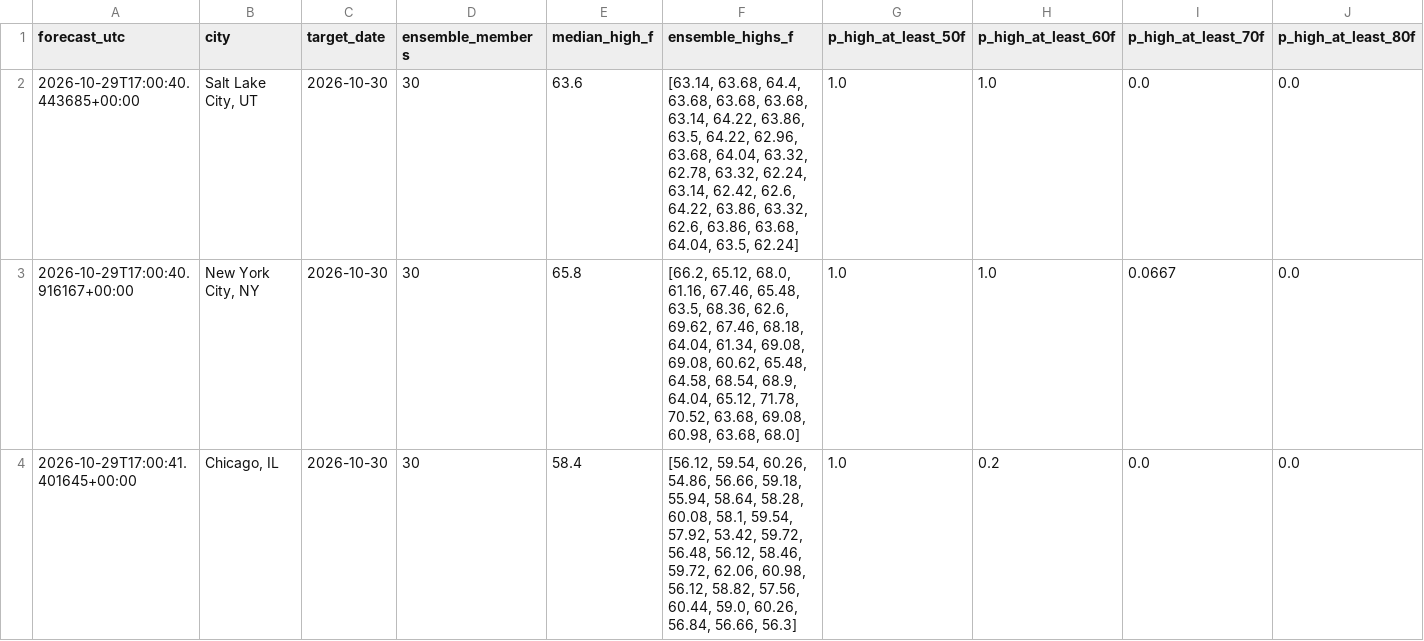
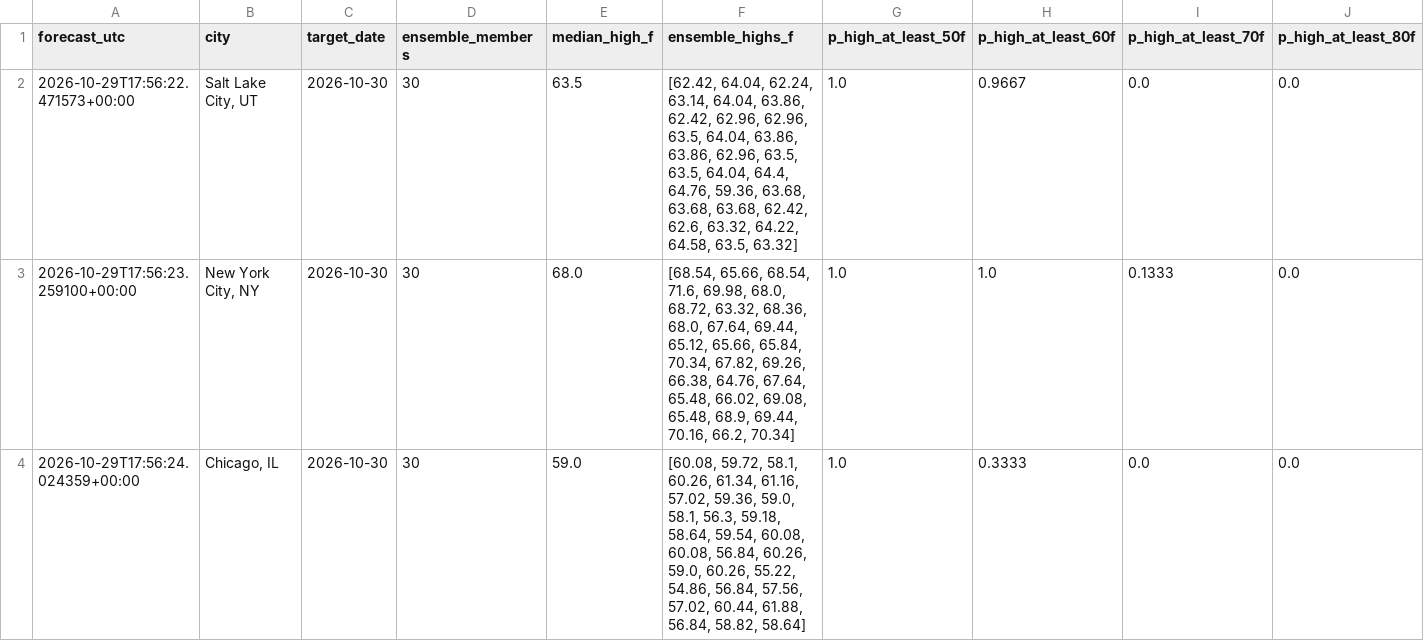
Before and after one commit to hpsyntheticoilsusa-gif/kalshi-ai-paper-trader, a CSV file: data/weather_research.csv, drawn as a sheet; only a part is shown; the diff names each change by its address in the sheet, - before the commit and + after, or states it on an @@ line.

```diff
--- a/data/weather_research.csv
+++ b/data/weather_research.csv
-A2 (forecast_utc): 2026-10-29T17:00:40.443685+00:00
+A2 (forecast_utc): 2026-10-29T17:56:22.471573+00:00
-E2 (median_high_f): 63.6
+E2 (median_high_f): 63.5
-F2 (ensemble_highs_f): [63.14, 63.68, 64.4, 63.68, 63.68, 63.68, 63.14, 64.22, 63.86, 63.5, 64.22, 62.96, 63.68, 64.04, 63.32, 62.78, 63.32, 62.24, 63.14, 62.42, 62.6, 64.22, 63.86, 63.32, 62.6, 63.86, 63.68, 64.04, 63.5, 62.24]
+F2 (ensemble_highs_f): [62.42, 64.04, 62.24, 63.14, 64.04, 63.86, 62.42, 62.96, 62.96, 63.5, 64.04, 63.86, 63.86, 62.96, 63.5, 63.5, 64.04, 64.4, 64.76, 59.36, 63.68, 63.68, 63.68, 62.42, 62.6, 63.32, 64.22, 64.58, 63.5, 63.32]
-H2 (p_high_at_least_60f): 1.0
+H2 (p_high_at_least_60f): 0.9667
-A3 (forecast_utc): 2026-10-29T17:00:40.916167+00:00
+A3 (forecast_utc): 2026-10-29T17:56:23.259100+00:00
-E3 (median_high_f): 65.8
+E3 (median_high_f): 68.0
-F3 (ensemble_highs_f): [66.2, 65.12, 68.0, 61.16, 67.46, 65.48, 63.5, 68.36, 62.6, 69.62, 67.46, 68.18, 64.04, 61.34, 69.08, 69.08, 60.62, 65.48, 64.58, 68.54, 68.9, 64.04, 65.12, 71.78, 70.52, 63.68, 69.08, 60.98, 63.68, 68.0]
+F3 (ensemble_highs_f): [68.54, 65.66, 68.54, 71.6, 69.98, 68.0, 68.72, 63.32, 68.36, 68.0, 67.64, 69.44, 65.12, 65.66, 65.84, 70.34, 67.82, 69.26, 66.38, 64.76, 67.64, 65.48, 66.02, 69.08, 65.48, 68.9, 69.44, 70.16, 66.2, 70.34]
-I3 (p_high_at_least_70f): 0.0667
+I3 (p_high_at_least_70f): 0.1333
-A4 (forecast_utc): 2026-10-29T17:00:41.401645+00:00
+A4 (forecast_utc): 2026-10-29T17:56:24.024359+00:00
-E4 (median_high_f): 58.4
+E4 (median_high_f): 59.0
-F4 (ensemble_highs_f): [56.12, 59.54, 60.26, 54.86, 56.66, 59.18, 55.94, 58.64, 58.28, 60.08, 58.1, 59.54, 57.92, 53.42, 59.72, 56.48, 56.12, 58.46, 59.72, 62.06, 60.98, 56.12, 58.82, 57.56, 60.44, 59.0, 60.26, 56.84, 56.66, 56.3]
+F4 (ensemble_highs_f): [60.08, 59.72, 58.1, 60.26, 61.34, 61.16, 57.02, 59.36, 59.0, 58.1, 56.3, 59.18, 58.64, 59.54, 60.08, 60.08, 56.84, 60.26, 59.0, 60.26, 55.22, 54.86, 56.84, 57.56, 57.02, 60.44, 61.88, 56.84, 58.82, 58.64]
-H4 (p_high_at_least_60f): 0.2
+H4 (p_high_at_least_60f): 0.3333
```
Also changed, not shown: data/weather_candidates.csv, data/weather_outcomes.csv, 16 other files.
